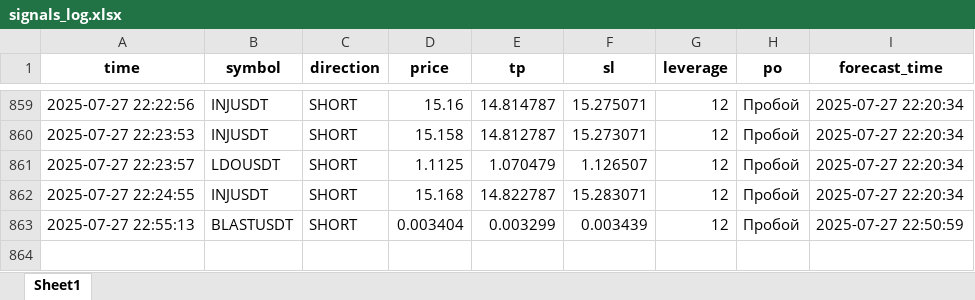
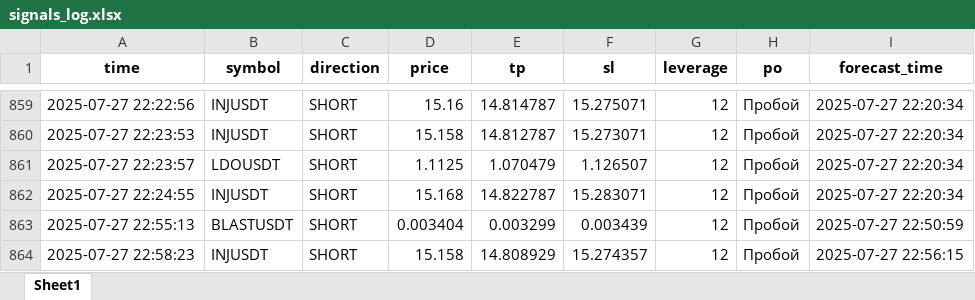
Before and after one commit to brybarrett/crypto-signals, an Excel workbook: signals_log.xlsx, sheet Sheet1, drawn as a sheet; only a part is shown, gaps mark what is left out; values as stored, in another font and other column widths than the file's, no borders; the diff names each change by its address in the sheet, - before the commit and + after, or states it on an @@ line.

Commit message:
Добавлен сигнал INJUSDT (SHORT)

```diff
--- a/signals_log.xlsx (sheet Sheet1)
+++ b/signals_log.xlsx (sheet Sheet1)
+row 864: 2025-07-27 22:58:23 | INJUSDT | SHORT | 15.158 | 14.808929 | 15.274357 | 12 | Пробой | 2025-07-27 22:56:15
```
